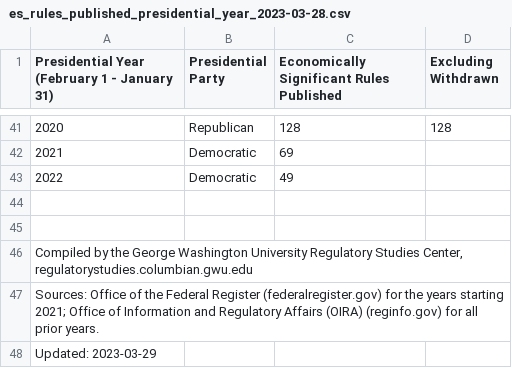
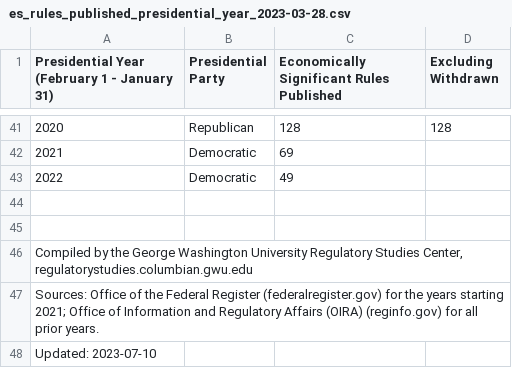
Before and after one commit to regulatorystudies/Reg-Stats, a CSV file: data/es_rules_published_presidential_year_2023-03-28.csv, drawn as a sheet; only a part is shown, gaps mark what is left out.

```diff
--- a/data/es_rules_published_presidential_year_2023-03-28.csv
+++ b/data/es_rules_published_presidential_year_2023-03-28.csv
@@ -47,2 +47,2 @@
 Sources: Office of the Federal Register (federalregister.gov) for the years starting 2021; Office of Information and Regulatory Affairs (OIRA) (reginfo.gov) for all prior years.,,,
-Updated: 2023-03-29,,,
+Updated: 2023-07-10,,,
```
Also changed, not shown: 3 other files.
